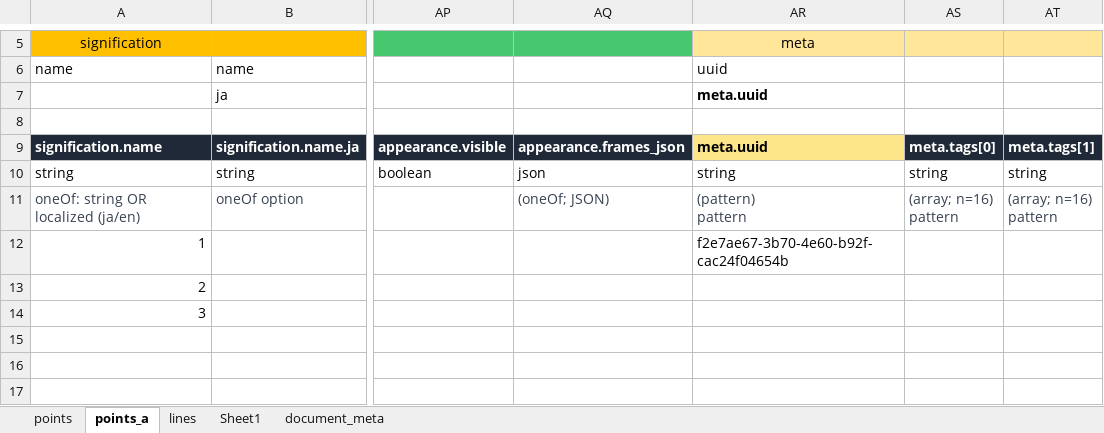
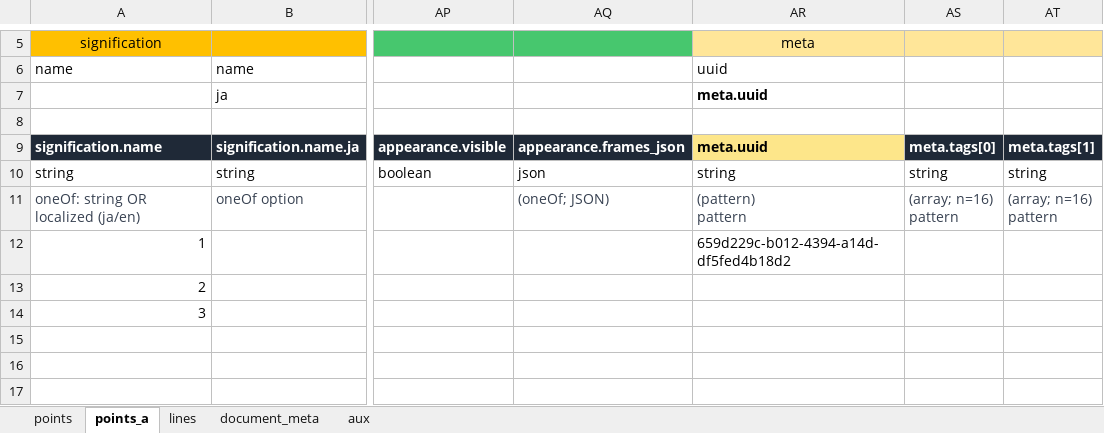
Before and after one commit to q2t-project/3DSL, an Excel workbook: packages/3dss-content/scripts/xls2json/xlsx_to_from_json.xlsm, sheet points_a, drawn as a sheet; only a part is shown, gaps mark what is left out; values as stored, in another font and other column widths than the file's, no borders; the diff names each change by its address in the sheet, - before the commit and + after, or states it on an @@ line.

```diff
--- a/packages/3dss-content/scripts/xls2json/xlsx_to_from_json.xlsm (sheet points_a)
+++ b/packages/3dss-content/scripts/xls2json/xlsx_to_from_json.xlsm (sheet points_a)
-sheet tab: Sheet1
+sheet tab: aux
-AR12 (meta): f2e7ae67-3b70-4e60-b92f-cac24f04654b
+AR12 (meta): 659d229c-b012-4394-a14d-df5fed4b18d2
```
Also changed, not shown: 8 other files.
